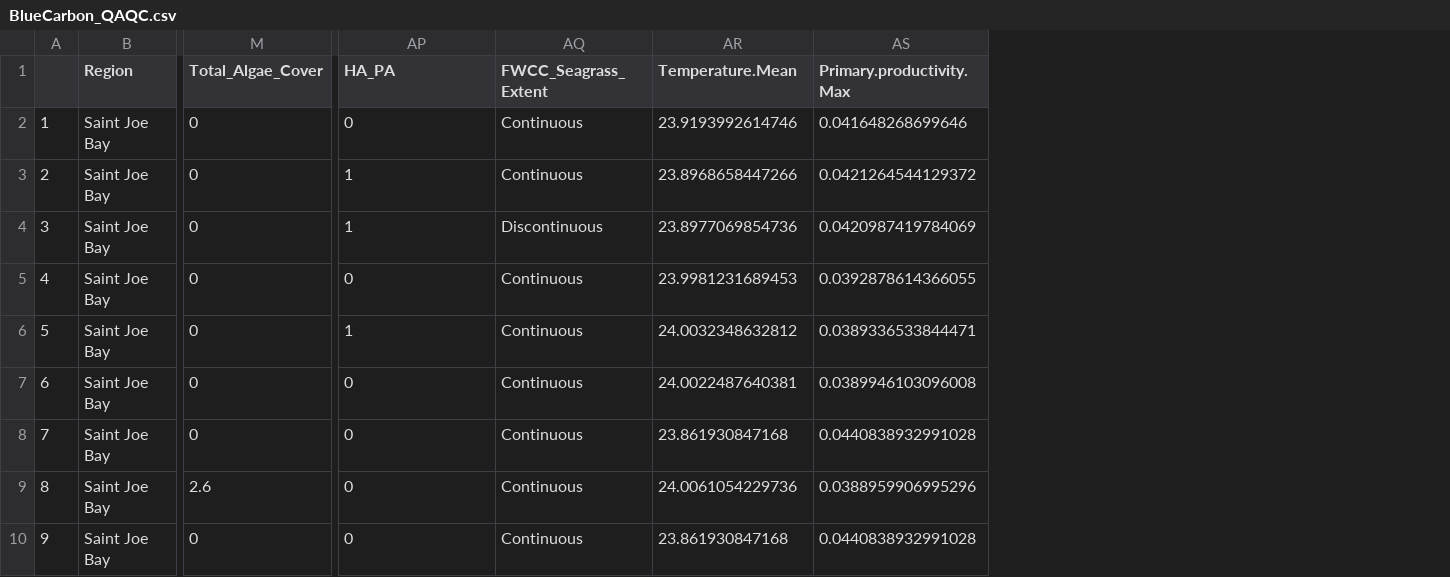
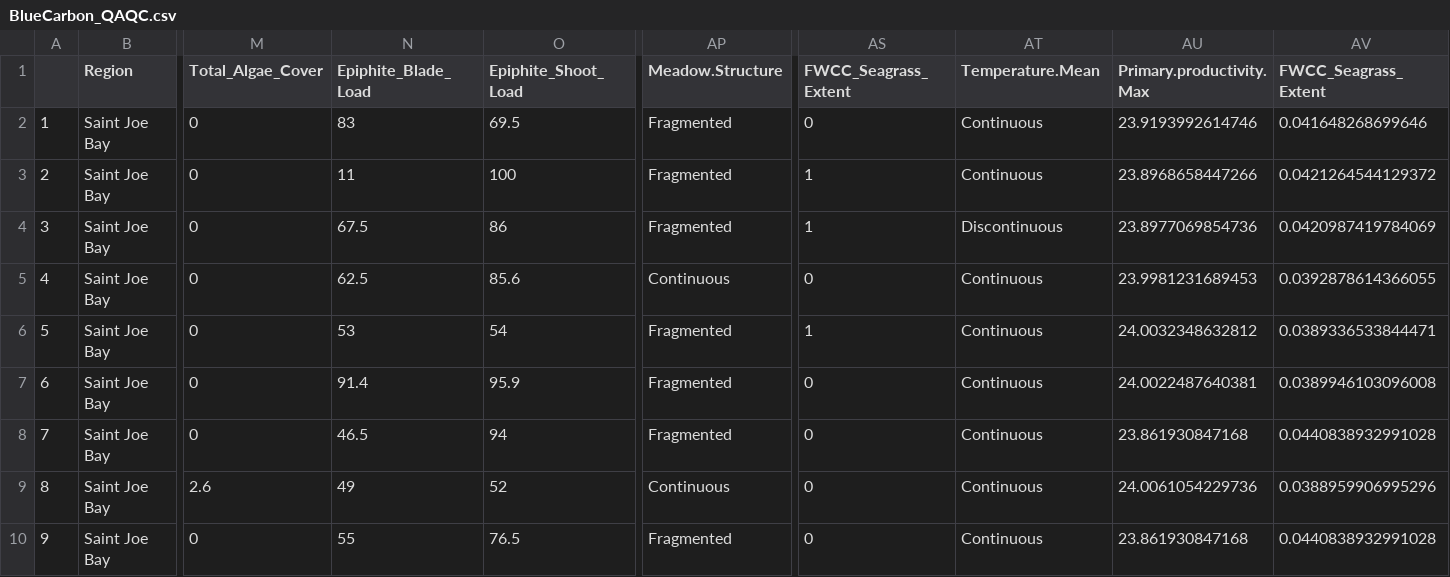
Before and after one commit to jennmchenry1/Modeling-Spatial-Variability-of-Ecosystem-Services-from-Seagrass-Beds, a CSV file: data_output/BlueCarbon_QAQC.csv, drawn as a sheet; only a part is shown, gaps mark what is left out; addresses are those after the commit; the diff names each change by its address in the sheet, - before the commit and + after, or states it on an @@ line.

Commit message:
adding epiphtye survey data to the blue carbon datasets.

```diff
--- a/data_output/BlueCarbon_QAQC.csv
+++ b/data_output/BlueCarbon_QAQC.csv
+column N (Epiphite_Blade_Load), rows 2-10: 83 | 11 | 67.5 | 62.5 | 53 | 91.4 | 46.5 | 49 | 55
+column O (Epiphite_Shoot_Load), rows 2-10: 69.5 | 100 | 86 | 85.6 | 54 | 95.9 | 94 | 52 | 76.5
+column AP (Meadow.Structure), rows 2-10: Fragmented | Fragmented | Fragmented | Continuous | Fragmented | Fragmented | Fragmented | Continuous | Fragmented
-AS1: HA_PA
+AS1: FWCC_Seagrass_Extent
-AT1: FWCC_Seagrass_Extent
+AT1: Temperature.Mean
-AU1: Temperature.Mean
+AU1: Primary.productivity.Max
-AV1: Primary.productivity.Max
+AV1: FWCC_Seagrass_Extent
```
Also changed, not shown: data_output/Seagrass_Clippings_QAQC_Site_03_18_2021.csv, 3 other files.
